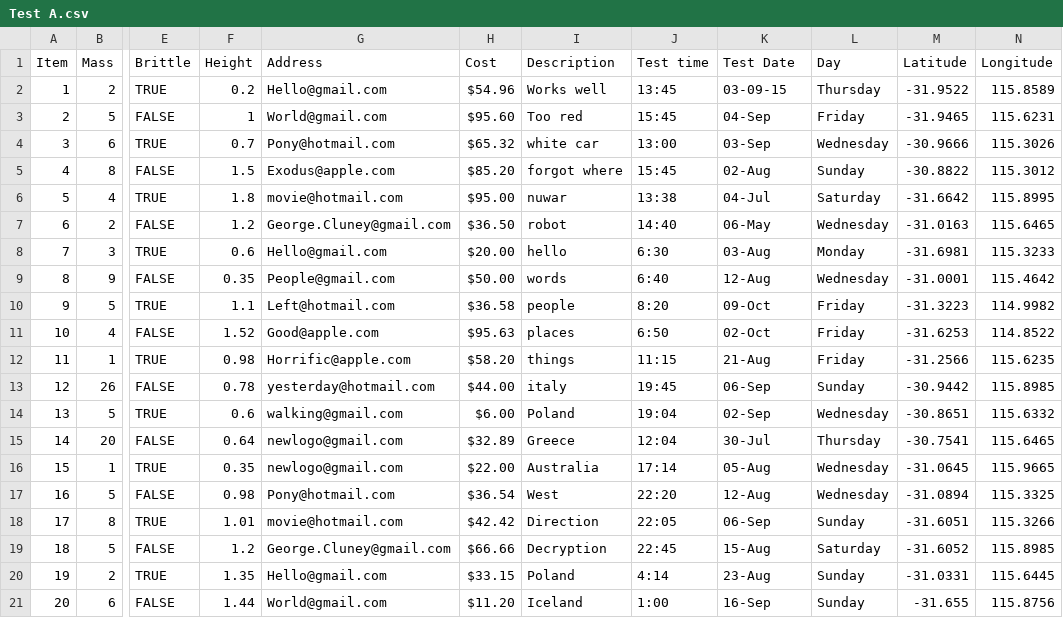
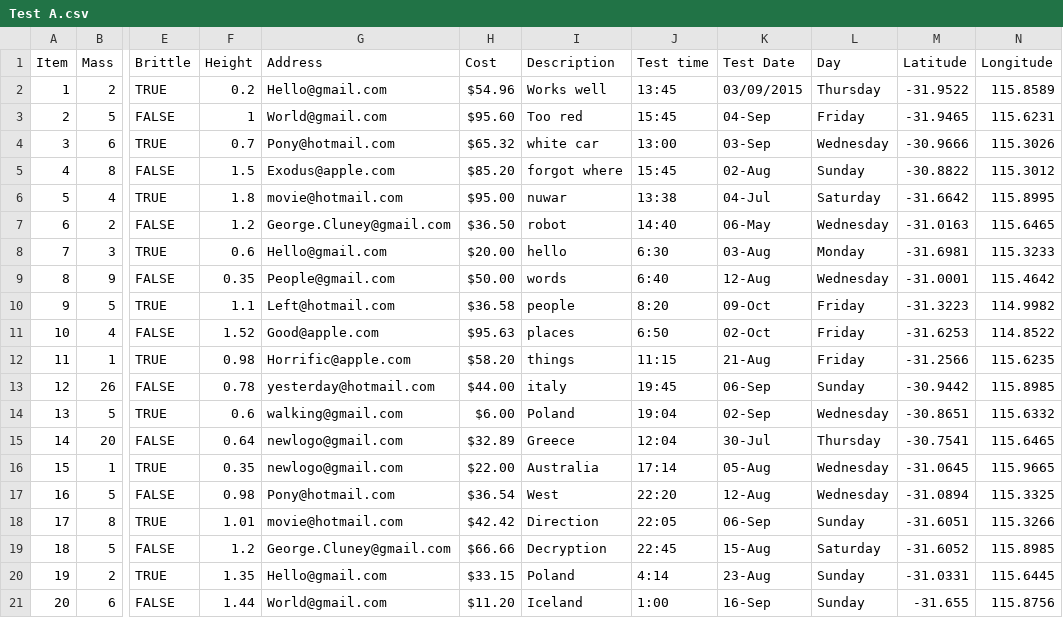
Before and after one commit to Alastairsc/CITS4406-Assignment2, a CSV file: csv_files/Test A.csv, drawn as a sheet; only a part is shown, gaps mark what is left out; the diff names each change by its address in the sheet, - before the commit and + after, or states it on an @@ line.

```diff
--- a/csv_files/Test A.csv
+++ b/csv_files/Test A.csv
-K2 (Test Date): 03-09-15
+K2 (Test Date): 03/09/2015
```
Also changed, not shown: 1 other file.
